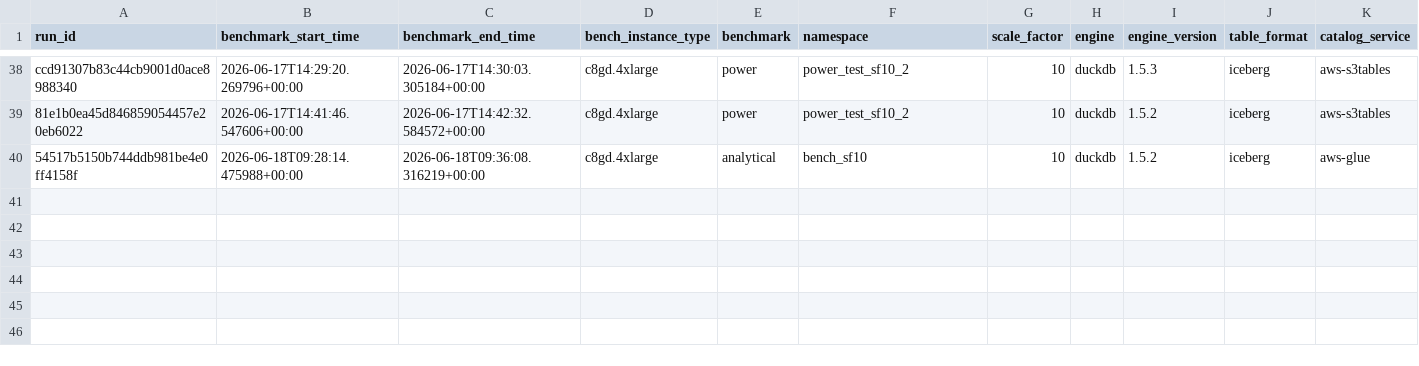
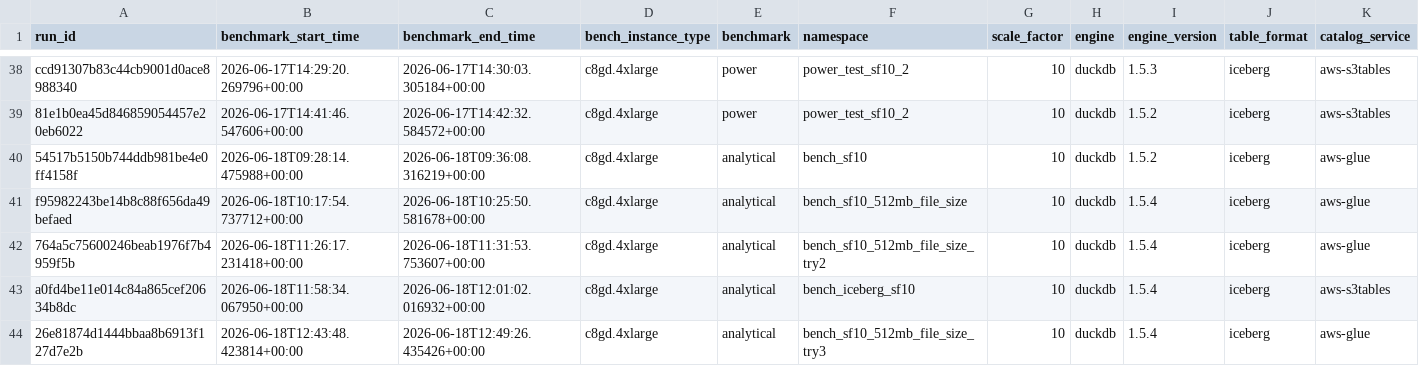
Before and after one commit to Tmonster/LakehouseBench, a CSV file: results/logs.csv, drawn as a sheet; only a part is shown, gaps mark what is left out; rows hold the shown columns only; the diff names each change by its address in the sheet, - before the commit and + after, or states it on an @@ line.

Commit message:
added more results, also add plot_results

```diff
--- a/results/logs.csv
+++ b/results/logs.csv
+row 41: f95982243be14b8c88f656da49befaed | 2026-06-18T10:17:54.737712+00:00 | 2026-06-18T10:25:50.581678+00:00 | c8gd.4xlarge | analytical | bench_sf10_512mb_file_size | 10 | duckdb | 1.5.4 | iceberg | aws-glue
+row 42: 764a5c75600246beab1976f7b4959f5b | 2026-06-18T11:26:17.231418+00:00 | 2026-06-18T11:31:53.753607+00:00 | c8gd.4xlarge | analytical | bench_sf10_512mb_file_size_try2 | 10 | duckdb | 1.5.4 | iceberg | aws-glue
+row 43: a0fd4be11e014c84a865cef20634b8dc | 2026-06-18T11:58:34.067950+00:00 | 2026-06-18T12:01:02.016932+00:00 | c8gd.4xlarge | analytical | bench_iceberg_sf10 | 10 | duckdb | 1.5.4 | iceberg | aws-s3tables
+row 44: 26e81874d1444bbaa8b6913f127d7e2b | 2026-06-18T12:43:48.423814+00:00 | 2026-06-18T12:49:26.435426+00:00 | c8gd.4xlarge | analytical | bench_sf10_512mb_file_size_try3 | 10 | duckdb | 1.5.4 | iceberg | aws-glue
```
Also changed, not shown: 5 other files.
